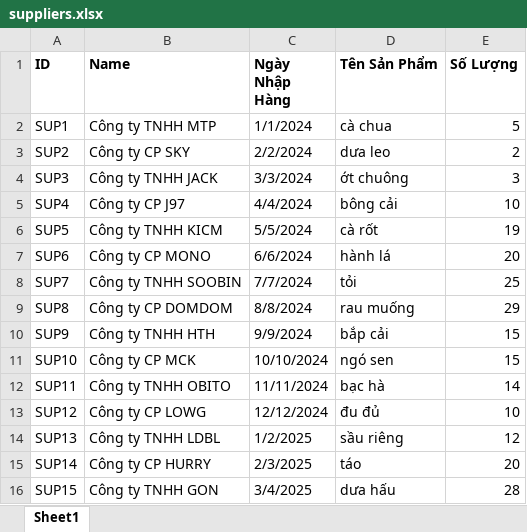
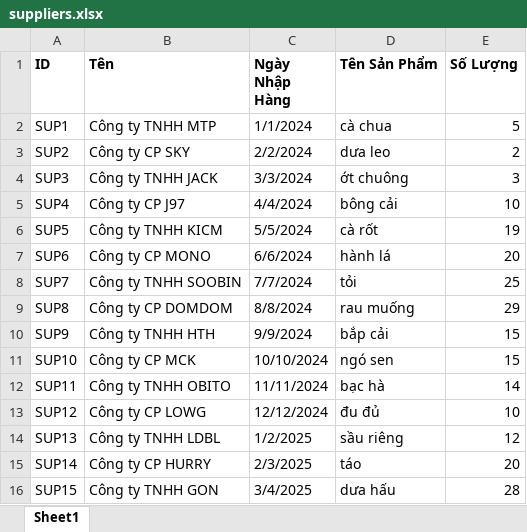
Before and after one commit to nhuy010806/test_123, an Excel workbook: DoAn/dataset/suppliers.xlsx, sheet Sheet1, drawn as a sheet; values as stored, in another font and other column widths than the file's, no borders; the diff names each change by its address in the sheet, - before the commit and + after, or states it on an @@ line.

Commit message:
Supplier

```diff
--- a/DoAn/dataset/suppliers.xlsx (sheet Sheet1)
+++ b/DoAn/dataset/suppliers.xlsx (sheet Sheet1)
-B1: Name
+B1: Tên
```
Also changed, not shown: 11 other files.
